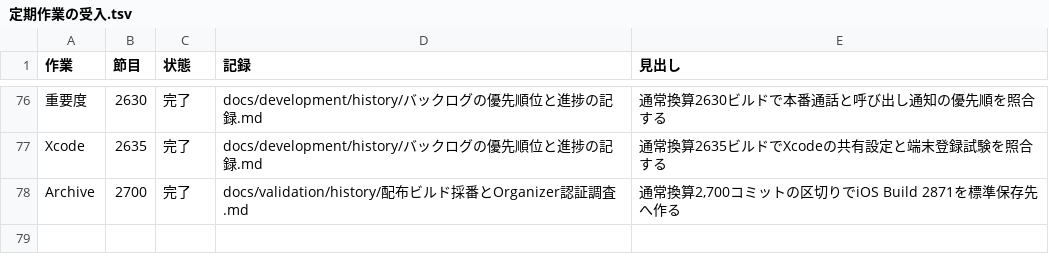
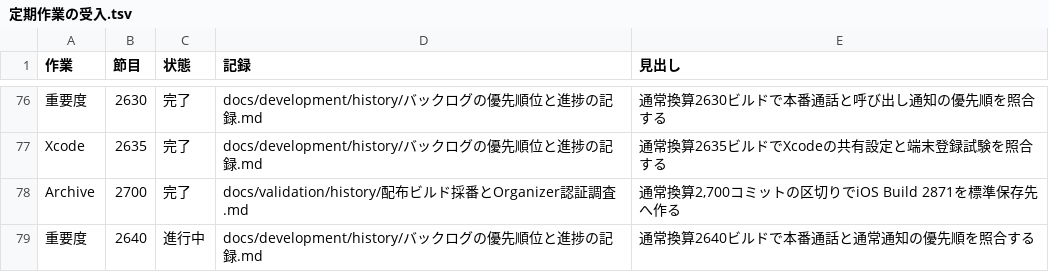
Before and after one commit to eroccowaruico/RideCom, a TSV file: docs/development/history/定期作業の受入.tsv, drawn as a sheet; only a part is shown, gaps mark what is left out.

Commit message:
本番通話と通知の確認範囲を定期点検に記録する
指示の要約
通常換算2640ビルドの節目で主要用途の確認済み範囲と残る受入を照合する。

目的
本番通話と通知の次の作業を、前回以降の検証結果に沿って絞る。

変更内容
- 本番配置、合成通知の応答、後参加の受話、Archiveの証拠を照合
- 実環境の受入と後続の定期作業の待ちを記録

変更監査 gpt-6.2-astra clear
独立評価 進行可。同じ回の候補比較と受入へ進む。

Ride-Periodic: 重要度@2640

```diff
--- a/docs/development/history/定期作業の受入.tsv
+++ b/docs/development/history/定期作業の受入.tsv
@@ -78 +78,2 @@ Xcode	2635	完了	docs/development/history/バックログの優先順位と進
 Archive	2700	完了	docs/validation/history/配布ビルド採番とOrganizer認証調査.md	通常換算2,700コミットの区切りでiOS Build 2871を標準保存先へ作る
+重要度	2640	進行中	docs/development/history/バックログの優先順位と進捗の記録.md	通常換算2640ビルドで本番通話と通常通知の優先順を照合する
```
Also changed, not shown: 1 other file.
